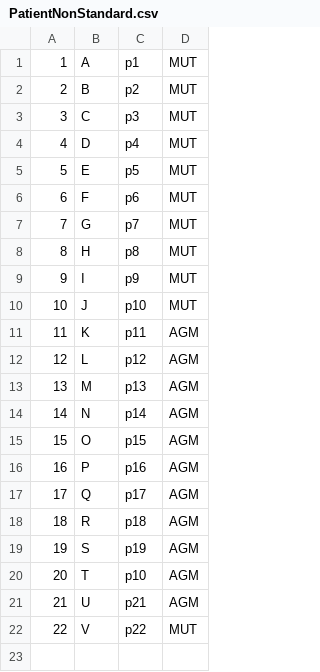
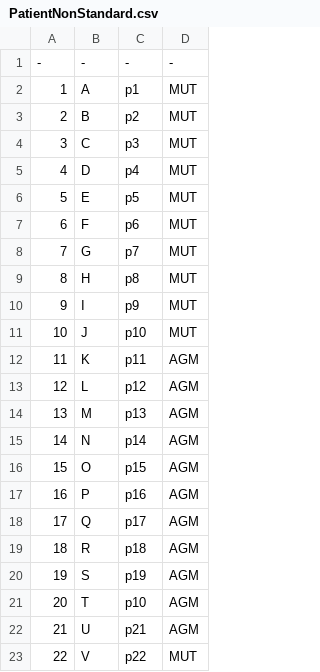
Before and after one commit to paullecomte07/projet_bd, a CSV file: Enregistrements/PatientNonStandard.csv, drawn as a sheet.

```diff
--- a/Enregistrements/PatientNonStandard.csv
+++ b/Enregistrements/PatientNonStandard.csv
@@ -1 +1,2 @@
+-;-;-;-
 1;A;p1;MUT
```
Also changed, not shown: 2 other files.
